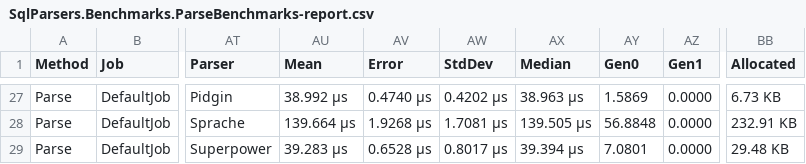
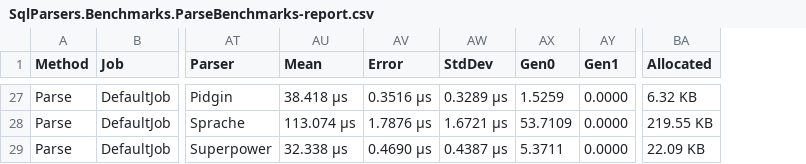
Before and after one commit to faddiv/Misc, a CSV file: DSL_experiment/BenchmarkResults/SqlParsers.Benchmarks.ParseBenchmarks-report.csv, drawn as a sheet; only a part is shown, gaps mark what is left out; removed rows and columns are numbered as before the commit, all else as after; the diff covers the shown part only; the diff names each change by its address in the sheet, - before the commit and + after, or states it on an @@ line.

```diff
--- a/DSL_experiment/BenchmarkResults/SqlParsers.Benchmarks.ParseBenchmarks-report.csv
+++ b/DSL_experiment/BenchmarkResults/SqlParsers.Benchmarks.ParseBenchmarks-report.csv
-column AX (Median), rows 27-29: 38.963 μs | 139.505 μs | 39.394 μs
-AU27 (Mean): 38.992 μs
+AU27 (Mean): 38.418 μs
-AV27 (Error): 0.4740 μs
+AV27 (Error): 0.3516 μs
-AW27 (StdDev): 0.4202 μs
+AW27 (StdDev): 0.3289 μs
-AX27 (Gen0): 1.5869
+AX27 (Gen0): 1.5259
-BA27 (Allocated): 6.73 KB
+BA27 (Allocated): 6.32 KB
-AU28 (Mean): 139.664 μs
+AU28 (Mean): 113.074 μs
-AV28 (Error): 1.9268 μs
+AV28 (Error): 1.7876 μs
-AW28 (StdDev): 1.7081 μs
+AW28 (StdDev): 1.6721 μs
-AX28 (Gen0): 56.8848
+AX28 (Gen0): 53.7109
-BA28 (Allocated): 232.91 KB
+BA28 (Allocated): 219.55 KB
-AU29 (Mean): 39.283 μs
+AU29 (Mean): 32.338 μs
-AV29 (Error): 0.6528 μs
+AV29 (Error): 0.4690 μs
-AW29 (StdDev): 0.8017 μs
+AW29 (StdDev): 0.4387 μs
-AX29 (Gen0): 7.0801
+AX29 (Gen0): 5.3711
-BA29 (Allocated): 29.48 KB
+BA29 (Allocated): 22.09 KB
```
Also changed, not shown: 121 edited cells elsewhere in this file, 2 other files.
